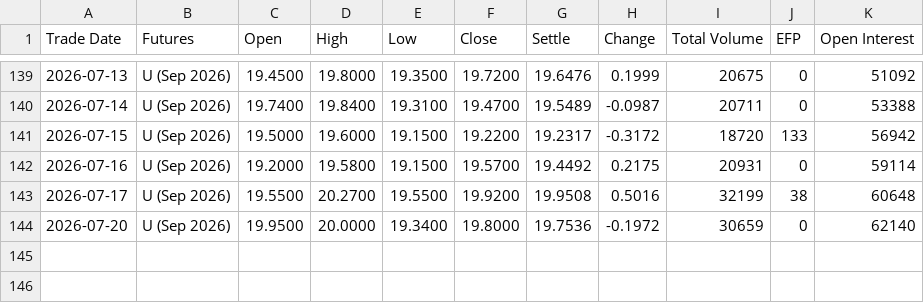
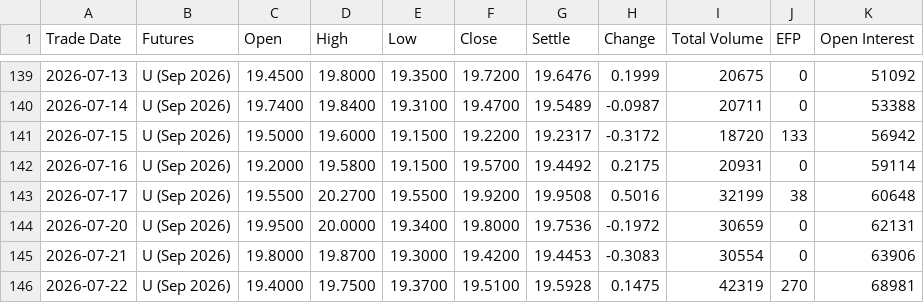
Before and after one commit to robinxueyufan0912/dcf_model, a CSV file: data/CFE_VX_U6_2026.csv, drawn as a sheet; only a part is shown, gaps mark what is left out.

```diff
--- a/data/CFE_VX_U6_2026.csv
+++ b/data/CFE_VX_U6_2026.csv
@@ -143,2 +143,4 @@ Trade Date,Futures,Open,High,Low,Close,Settle,Change,Total Volume,EFP,Open Inter
 2026-07-17,U (Sep 2026),19.5500,20.2700,19.5500,19.9200,19.9508,0.5016,32199,38,60648
-2026-07-20,U (Sep 2026),19.9500,20.0000,19.3400,19.8000,19.7536,-0.1972,30659,0,62140
+2026-07-20,U (Sep 2026),19.9500,20.0000,19.3400,19.8000,19.7536,-0.1972,30659,0,62131
+2026-07-21,U (Sep 2026),19.8000,19.8700,19.3000,19.4200,19.4453,-0.3083,30554,0,63906
+2026-07-22,U (Sep 2026),19.4000,19.7500,19.3700,19.5100,19.5928,0.1475,42319,270,68981
```
Also changed, not shown: data/CFE_VX_N6_2026.csv, data/CFE_VX_Q6_2026.csv, 11 other files.
